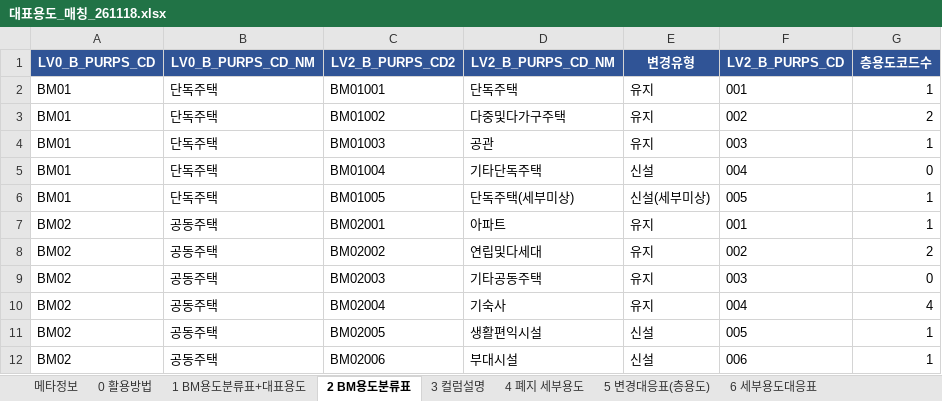
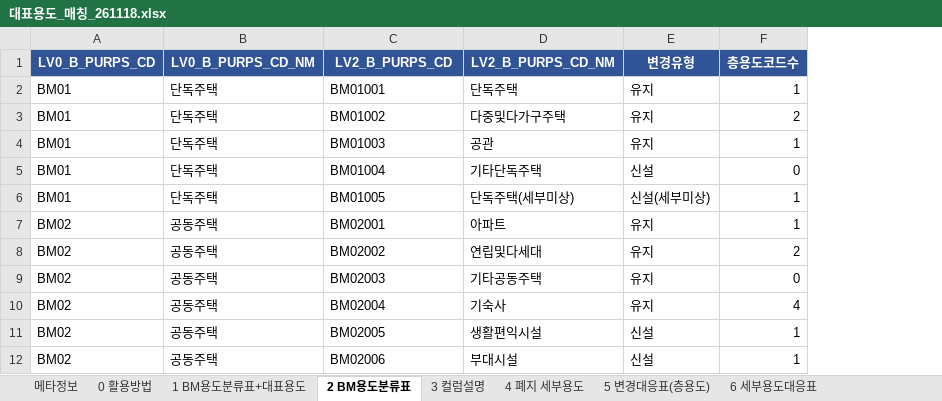
Before and after one commit to brainwt/building-benchmarking-categories, an Excel workbook: 대표용도_매칭_261118.xlsx, sheet 2 BM용도분류표, drawn as a sheet; only a part is shown; values as stored, in another font and other column widths than the file's, no borders; the diff names each change by its address in the sheet, - before the commit and + after, or states it on an @@ line.

```diff
--- a/대표용도_매칭_261118.xlsx (sheet 2 BM용도분류표)
+++ b/대표용도_매칭_261118.xlsx (sheet 2 BM용도분류표)
-column F (LV2_B_PURPS_CD), rows 2-12: 001 | 002 | 003 | 004 | 005 | 001 | 002 | 003 | 004 | 005 | 006
-C1: LV2_B_PURPS_CD2
+C1: LV2_B_PURPS_CD
```
Also changed, not shown: sheet 3 컬럼설명, sheet 1 BM용도분류표+대표용도, sheet 메타정보, sheet 0 활용방법, sheet 6 세부용도대응표, sheet 5 변경대응표(층용도), 1 more sheet, 5 other files.
